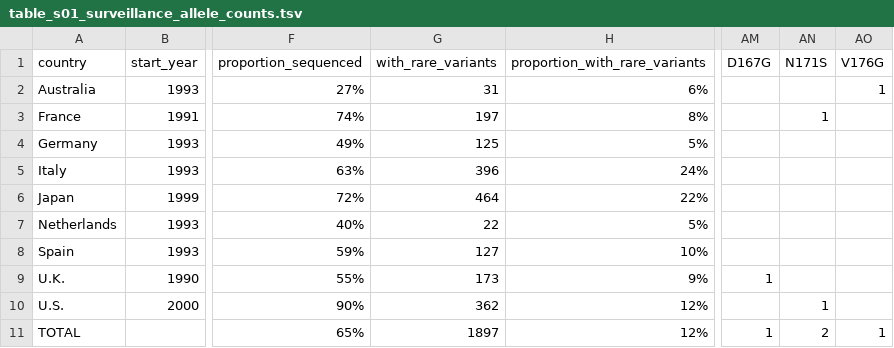
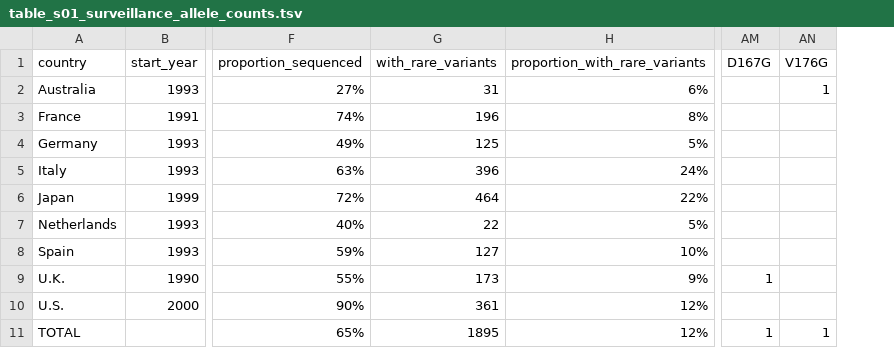
Before and after one commit to ericminikel/prnp_penetrance, a TSV file: supplement/table_s01_surveillance_allele_counts.tsv, drawn as a sheet; only a part is shown, gaps mark what is left out; the diff names each change by its address in the sheet, - before the commit and + after, or states it on an @@ line.

Commit message:
deleted N171S to be consistent with definition of 'rare' variants throughout

```diff
--- a/supplement/table_s01_surveillance_allele_counts.tsv
+++ b/supplement/table_s01_surveillance_allele_counts.tsv
-column AN (N171S), rows 3-11: 1 |  |  |  |  |  |  | 1 | 2
-G3 (with_rare_variants): 197
+G3 (with_rare_variants): 196
-G10 (with_rare_variants): 362
+G10 (with_rare_variants): 361
-G11 (with_rare_variants): 1897
+G11 (with_rare_variants): 1895
```
